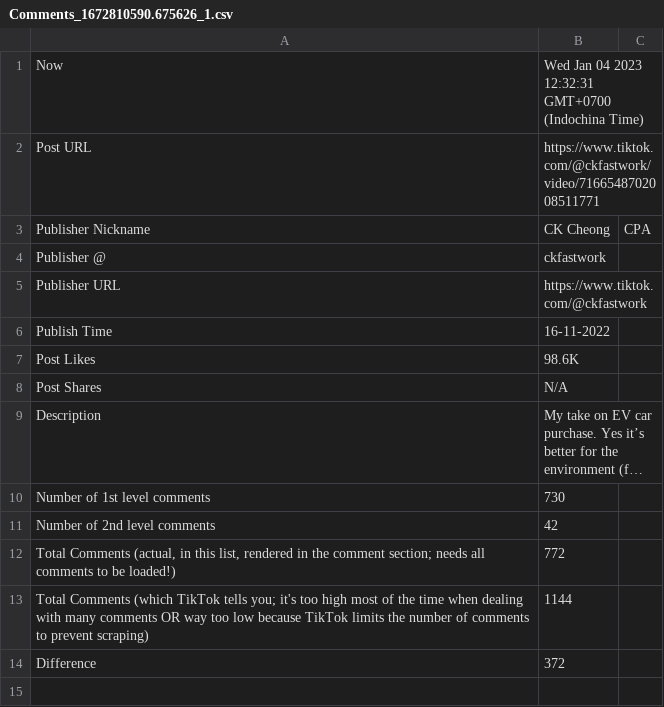
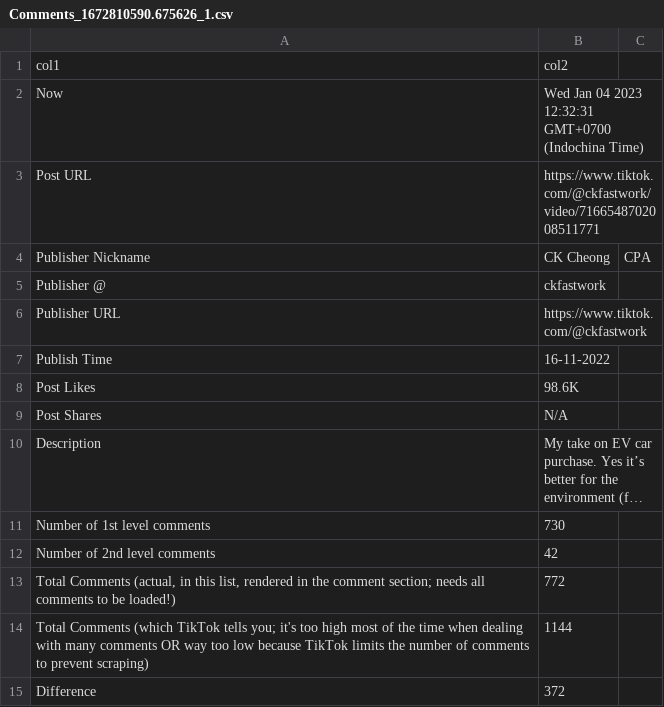
Before and after one commit to SiriratL/DADS5001_Finalproject, a CSV file: Comments_1672810590.675626_1.csv, drawn as a sheet; long unchanged cells end in ….

Commit message:
Update Comments_1672810590.675626_1.csv

```diff
--- a/Comments_1672810590.675626_1.csv
+++ b/Comments_1672810590.675626_1.csv
@@ -1 +1,2 @@
+col1,col2
 Now,Wed Jan 04 2023 12:32:31 GMT+0700 (Indochina Time),
```
